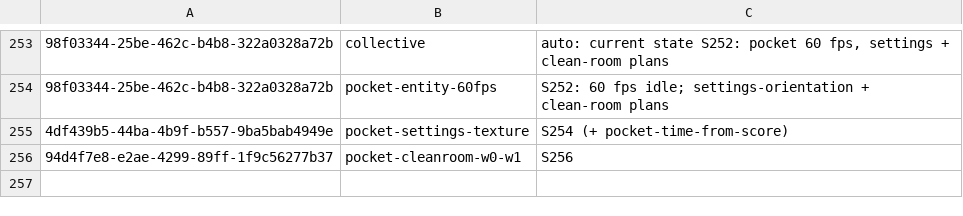
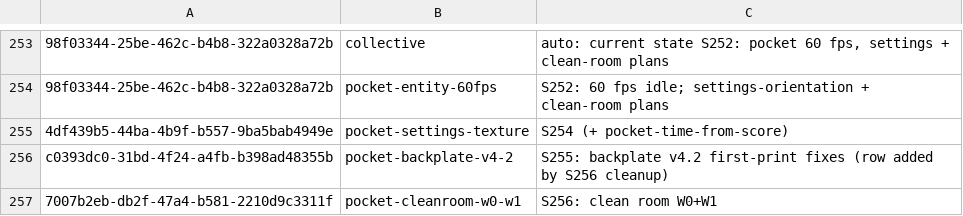
Before and after one commit to RaBbLE-Collective/RaBbLE-Grimoire, a TSV file: log/token-ledger.tsv, drawn as a sheet; only a part is shown, gaps mark what is left out; removed rows and columns are numbered as before the commit, all else as after; the diff names each change by its address in the sheet, - before the commit and + after, or states it on an @@ line.

```diff
--- a/log/token-ledger.tsv
+++ b/log/token-ledger.tsv
-row 256: 94d4f7e8-e2ae-4299-89ff-1f9c56277b37 | pocket-cleanroom-w0-w1 | S256
+row 256: c0393dc0-31bd-4f24-a4fb-b398ad48355b | pocket-backplate-v4-2 | S255: backplate v4.2 first-print fixes (row added by S256 cleanup)
+row 257: 7007b2eb-db2f-47a4-b581-2210d9c3311f | pocket-cleanroom-w0-w1 | S256: clean room W0+W1
```
Also changed, not shown: 1 other file.
